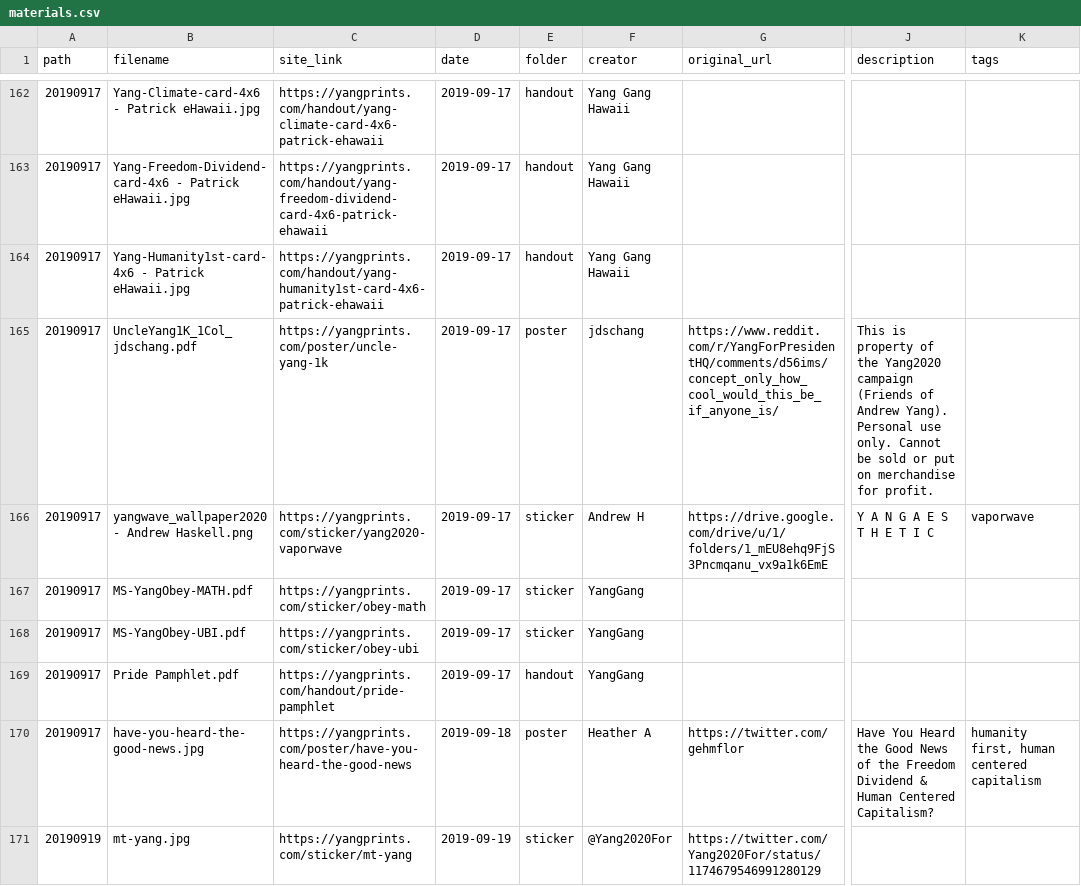
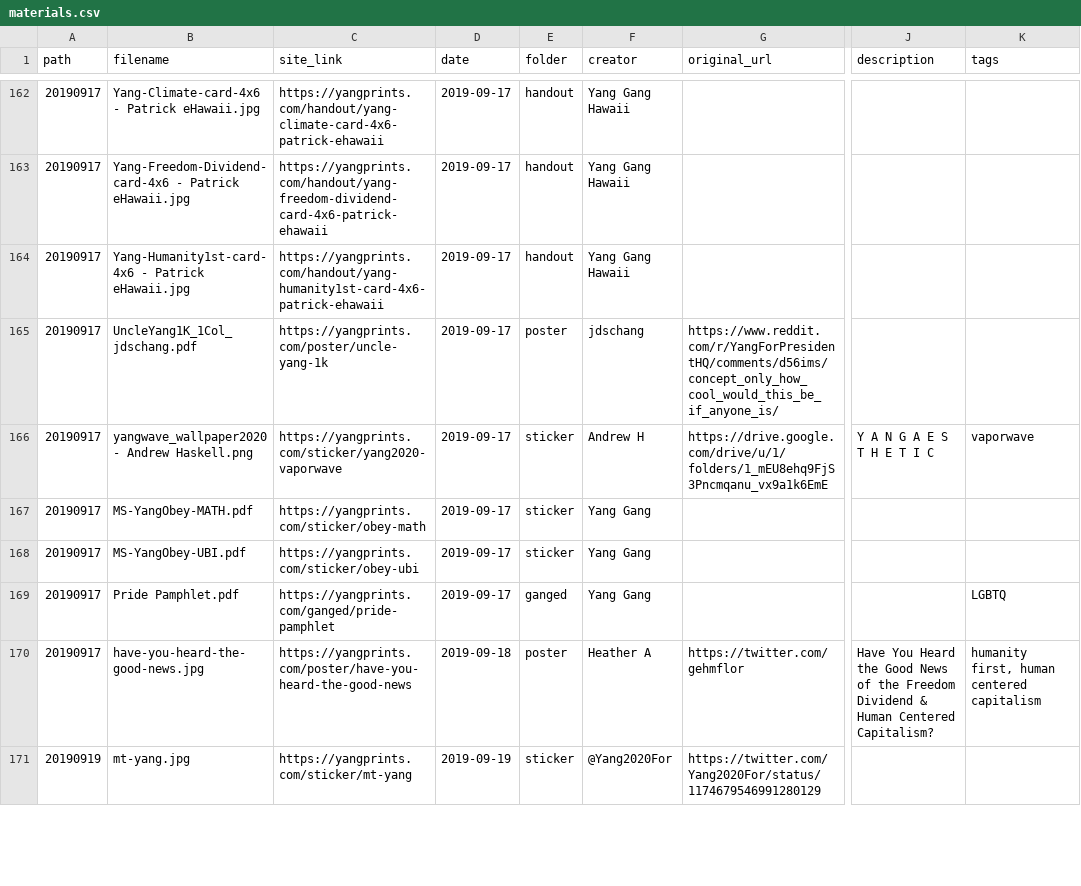
Before and after one commit to mikhuang/yang-prints, a CSV file: data/materials.csv, drawn as a sheet; only a part is shown, gaps mark what is left out; the diff covers the shown part only; the diff names each change by its address in the sheet, - before the commit and + after, or states it on an @@ line.

Commit message:
moar materials!!! Added invites and ganged as categories

```diff
--- a/data/materials.csv
+++ b/data/materials.csv
-J165 (description): This is property of the Yang2020 campaign (Friends of Andrew Yang). Personal use only. Cannot be sold or put on merchandise for profit.
+J165 (description): (empty)
-F167:F169 (creator): YangGang
+F167:F169 (creator): Yang Gang
-C169 (site_link): https://yangprints.com/handout/pride-pamphlet
+C169 (site_link): https://yangprints.com/ganged/pride-pamphlet
-E169 (folder): handout
+E169 (folder): ganged
-K169 (tags): (empty)
+K169 (tags): LGBTQ
```
Also changed, not shown: 11 added rows and 8 edited cells elsewhere in this file, 37 other files.
